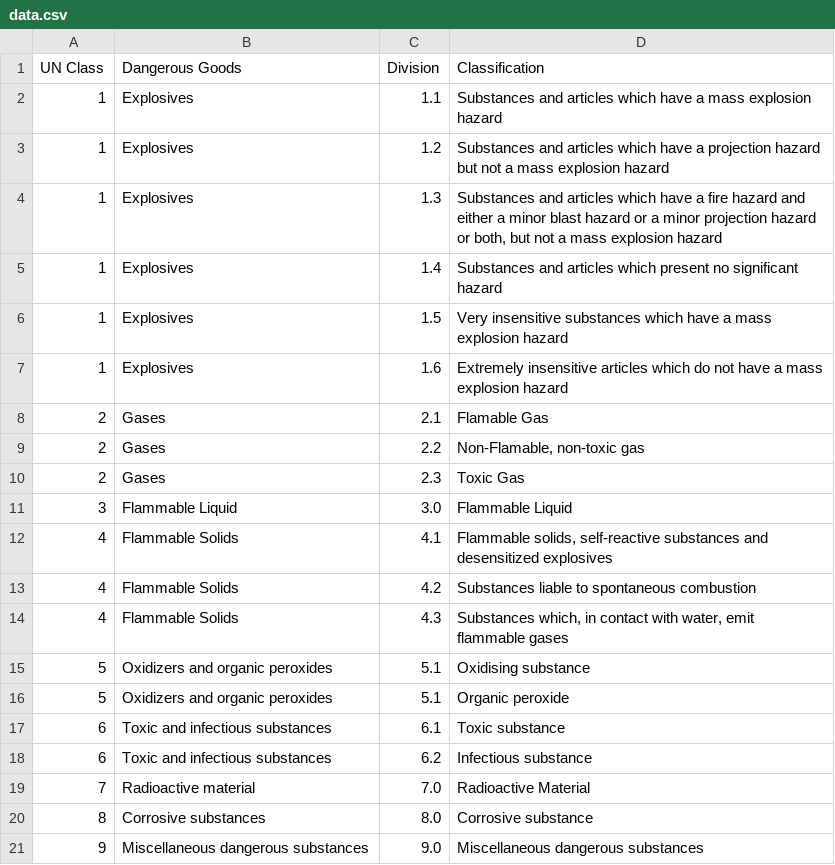
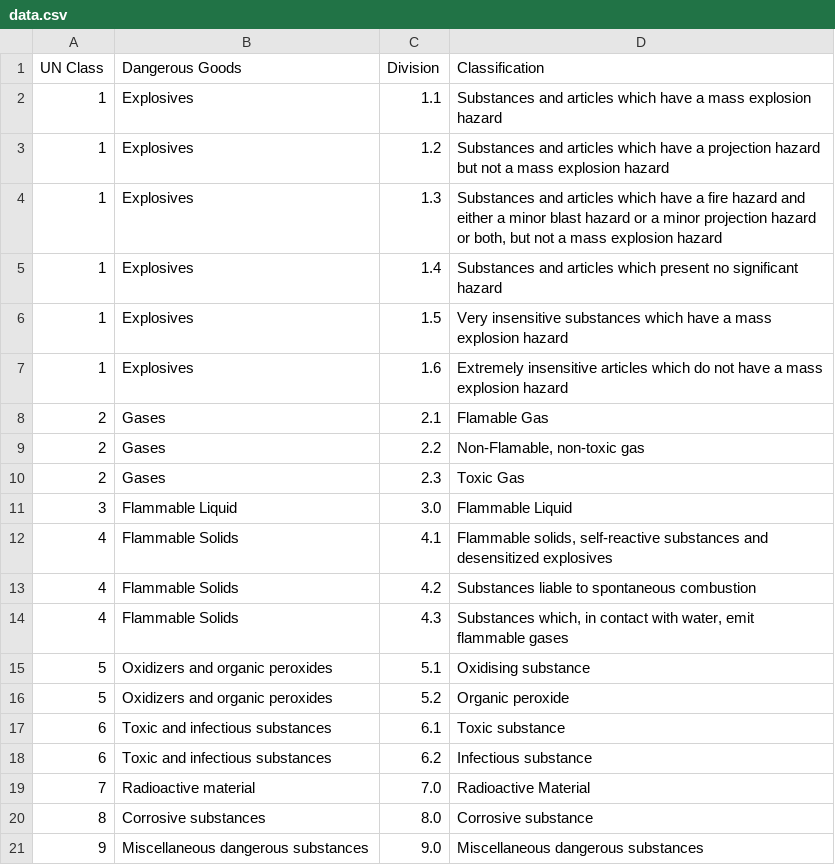
Before and after one commit to datasets/IMO-IMDG-Codes, a CSV file: data/data.csv, drawn as a sheet.

Commit message:
Update data.csv

```diff
--- a/data/data.csv
+++ b/data/data.csv
@@ -15,3 +15,3 @@ UN Class, Dangerous Goods, Division, Classification
 5,"Oxidizers and organic peroxides",5.1,"Oxidising substance"
-5,"Oxidizers and organic peroxides",5.1,"Organic peroxide"
+5,"Oxidizers and organic peroxides",5.2,"Organic peroxide"
 6,"Toxic and infectious substances",6.1,"Toxic substance"
```
